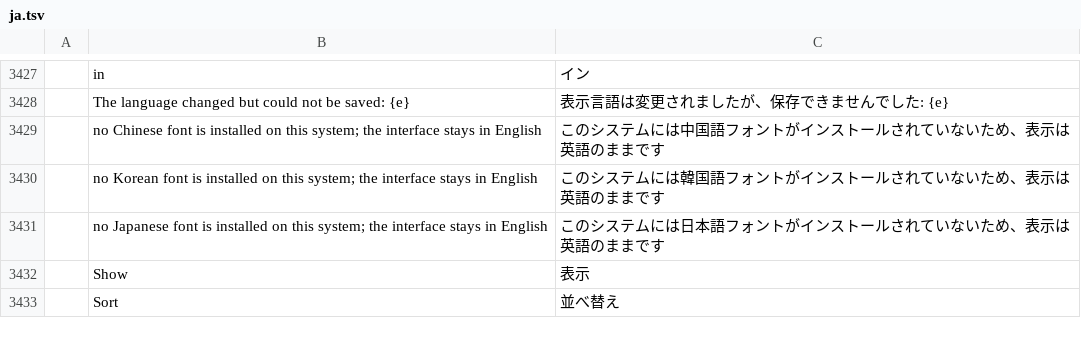
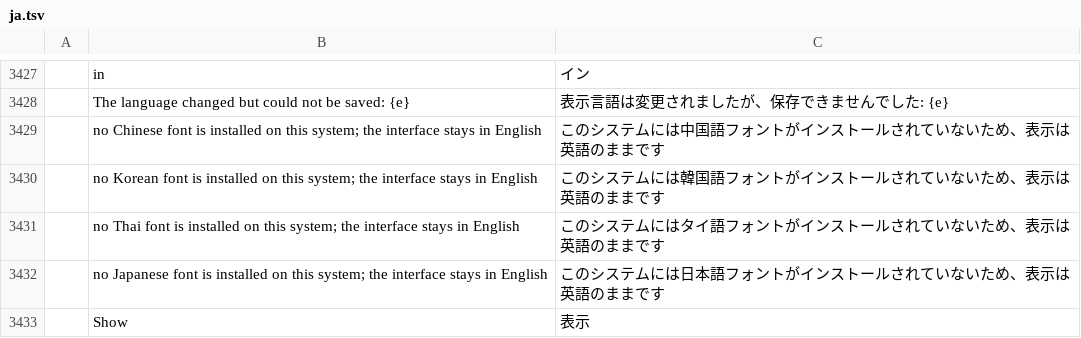
Before and after one commit to AKANAKEN/FilmCraft, a TSV file: crates/ui-egui/src/i18n/ja.tsv, drawn as a sheet; only a part is shown, gaps mark what is left out; the shorter side is filled out with more unchanged rows.

Commit message:
i18n: Thai (th) interface catalog

```diff
--- a/crates/ui-egui/src/i18n/ja.tsv
+++ b/crates/ui-egui/src/i18n/ja.tsv
@@ -3430,2 +3430,3 @@
 	no Korean font is installed on this system; the interface stays in English	このシステムには韓国語フォントがインストールされていないため、表示は英語のままです
+	no Thai font is installed on this system; the interface stays in English	このシステムにはタイ語フォントがインストールされていないため、表示は英語のままです
 	no Japanese font is installed on this system; the interface stays in English	このシステムには日本語フォントがインストールされていないため、表示は英語のままです
```
Also changed, not shown: crates/ui-egui/src/i18n/es.tsv, crates/ui-egui/src/i18n/zh-cn.tsv, 14 other files.
